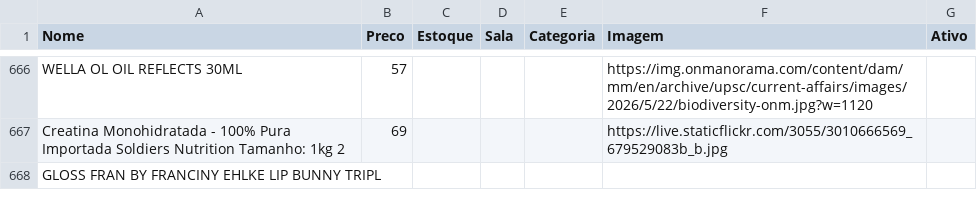
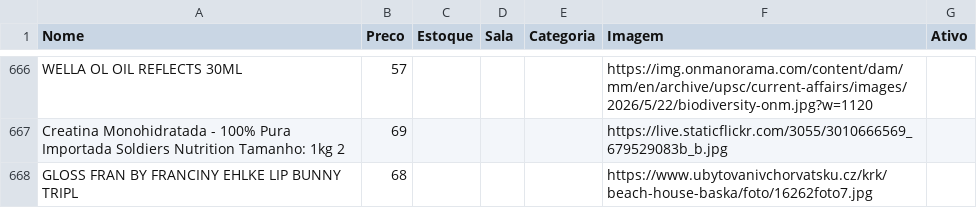
Before and after one commit to lojinhadd/loja, a CSV file: data.csv, drawn as a sheet; only a part is shown, gaps mark what is left out.

Commit message:
Auto-sync: planilha atualizada

```diff
--- a/data.csv
+++ b/data.csv
@@ -668,2 +668,2 @@ WELLA OL OIL REFLECTS 30ML,57,,,,https://img.onmanorama.com/content/dam/mm/en/ar
 Creatina Monohidratada - 100% Pura Importada Soldiers Nutrition Tamanho: 1kg 2,69,,,,https://live.staticflickr.com/3055/3010666569_679529083b_b.jpg,
-GLOSS FRAN BY FRANCINY EHLKE LIP BUNNY TRIPL,,,,,,
+GLOSS FRAN BY FRANCINY EHLKE LIP BUNNY TRIPL,68,,,,https://www.ubytovanivchorvatsku.cz/krk/beach-house-baska/foto/16262foto7.jpg,
```
